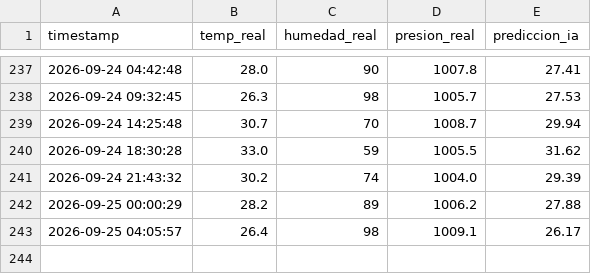
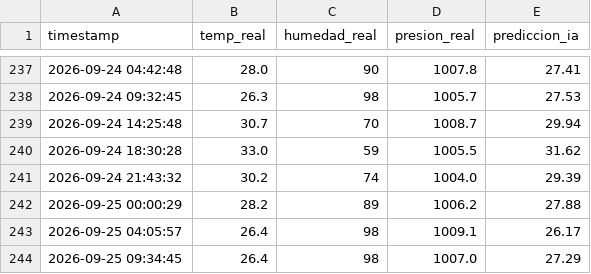
Before and after one commit to geogamer12/proyecto_clima, a CSV file: registro_clima.csv, drawn as a sheet; only a part is shown, gaps mark what is left out.

```diff
--- a/registro_clima.csv
+++ b/registro_clima.csv
@@ -243 +243,2 @@ timestamp,temp_real,humedad_real,presion_real,prediccion_ia
 2026-09-25 04:05:57,26.4,98,1009.1,26.17
+2026-09-25 09:34:45,26.4,98,1007.0,27.29
```
